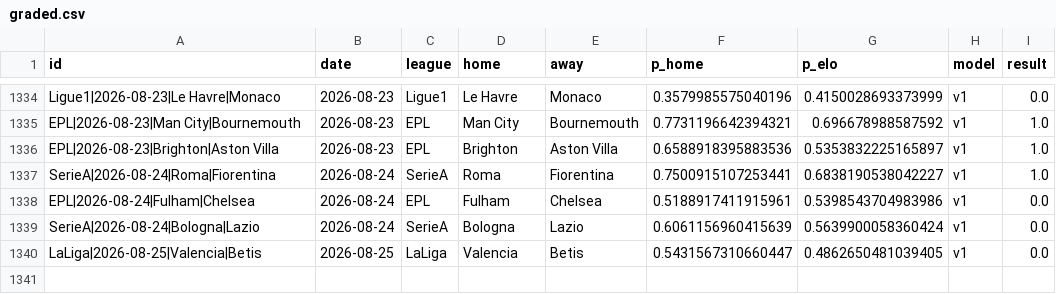
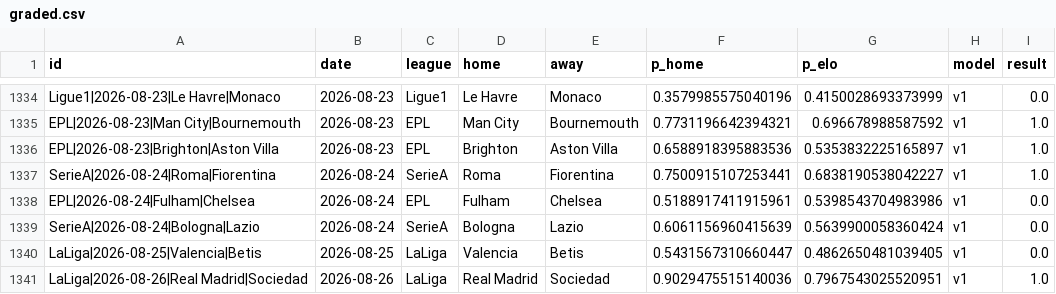
Before and after one commit to azcal/mbm-soccer, a CSV file: logs/graded.csv, drawn as a sheet; only a part is shown, gaps mark what is left out.

```diff
--- a/logs/graded.csv
+++ b/logs/graded.csv
@@ -1340 +1340,2 @@ SerieA|2026-08-24|Bologna|Lazio,2026-08-24,SerieA,Bologna,Lazio,0.60611569604156
 LaLiga|2026-08-25|Valencia|Betis,2026-08-25,LaLiga,Valencia,Betis,0.5431567310660447,0.4862650481039405,v1,0.0
+LaLiga|2026-08-26|Real Madrid|Sociedad,2026-08-26,LaLiga,Real Madrid,Sociedad,0.9029475515140036,0.7967543025520951,v1,1.0
```
Also changed, not shown: logs/predictions.csv, 3 other files.
